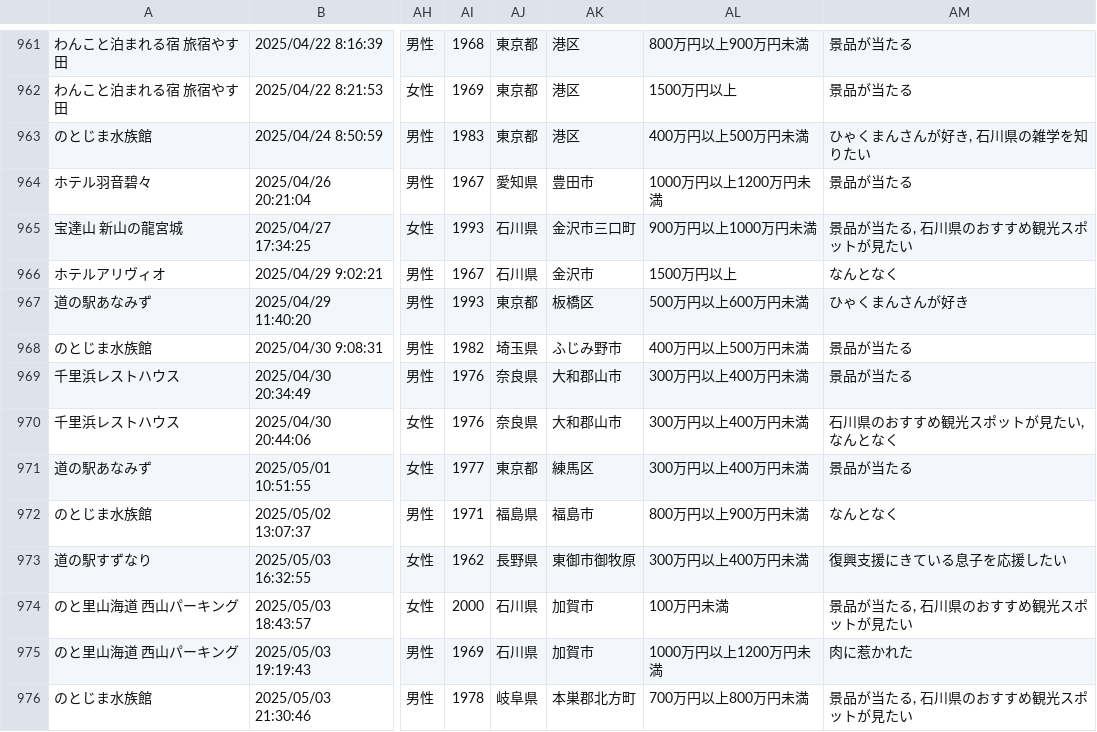
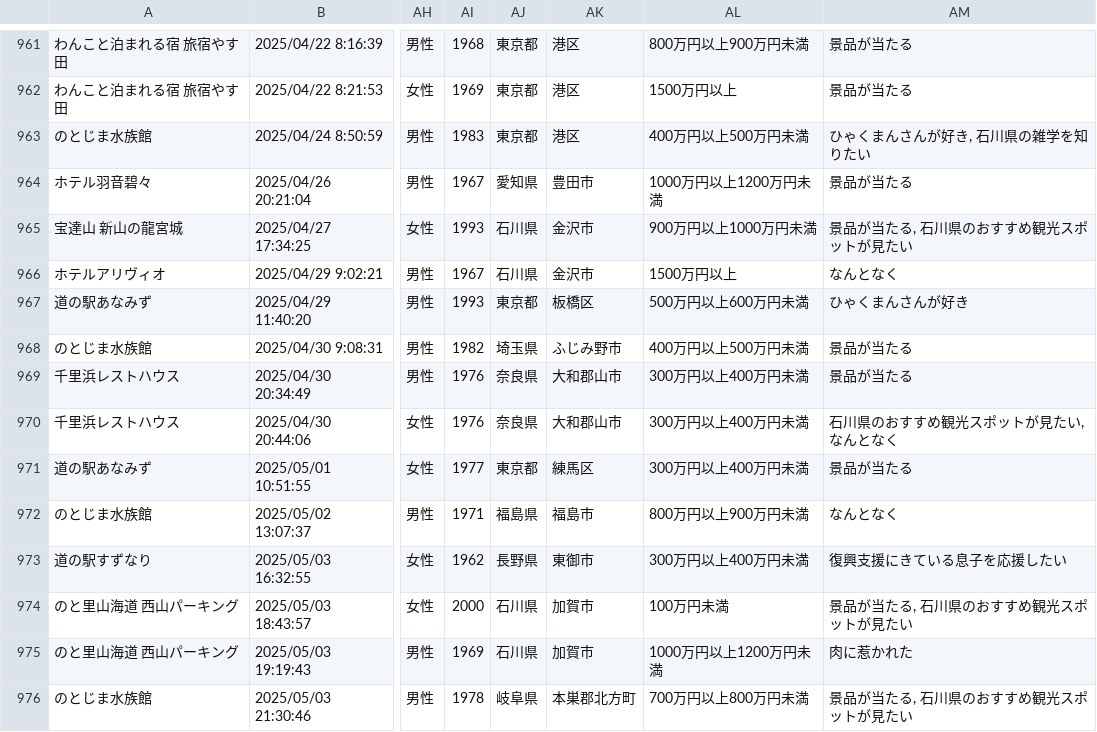
Before and after one commit to code4fukui/ishikawa-kanko-survey, a CSV file: noto.csv, drawn as a sheet; only a part is shown, gaps mark what is left out; the diff names each change by its address in the sheet, - before the commit and + after, or states it on an @@ line.

Commit message:
update data

```diff
--- a/noto.csv
+++ b/noto.csv
-AK965: 金沢市三口町
+AK965: 金沢市
-AK973: 東御市御牧原
+AK973: 東御市
```
Also changed, not shown: 1 other file.
